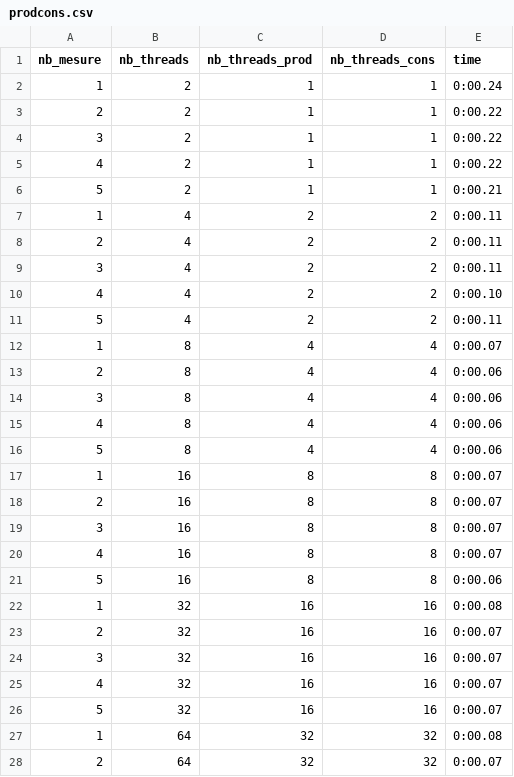
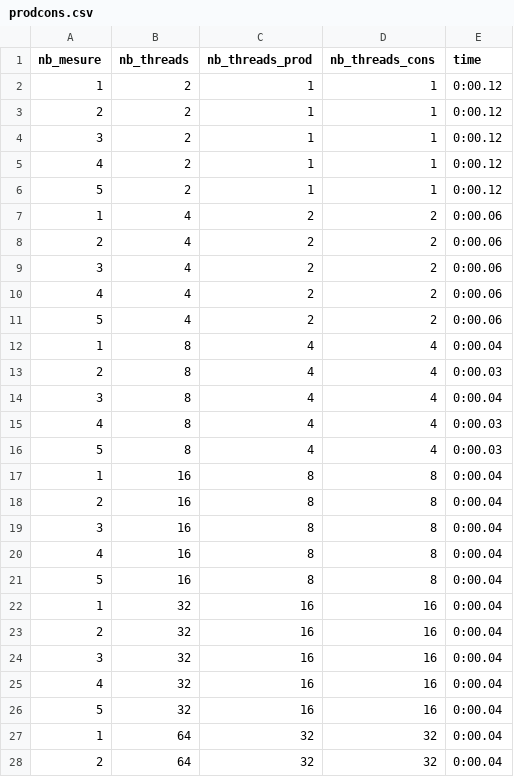
Before and after one commit to riri-314/LINFO1252-P1, a CSV file: Producteur_Consomateur/prodcons.csv, drawn as a sheet; only a part is shown; the diff covers the shown part only.

Commit message:
fixed division bug in prodcons.c

```diff
--- a/Producteur_Consomateur/prodcons.csv
+++ b/Producteur_Consomateur/prodcons.csv
@@ -1,28 +1,28 @@
 nb_mesure, nb_threads, nb_threads_prod, nb_threads_cons, time
-1,2,1,1,0:00.24
-2,2,1,1,0:00.22
-3,2,1,1,0:00.22
-4,2,1,1,0:00.22
-5,2,1,1,0:00.21
-1,4,2,2,0:00.11
-2,4,2,2,0:00.11
-3,4,2,2,0:00.11
-4,4,2,2,0:00.10
-5,4,2,2,0:00.11
-1,8,4,4,0:00.07
-2,8,4,4,0:00.06
-3,8,4,4,0:00.06
-4,8,4,4,0:00.06
-5,8,4,4,0:00.06
-1,16,8,8,0:00.07
-2,16,8,8,0:00.07
-3,16,8,8,0:00.07
-4,16,8,8,0:00.07
-5,16,8,8,0:00.06
-1,32,16,16,0:00.08
-2,32,16,16,0:00.07
-3,32,16,16,0:00.07
-4,32,16,16,0:00.07
-5,32,16,16,0:00.07
-1,64,32,32,0:00.08
-2,64,32,32,0:00.07
+1,2,1,1,0:00.12
+2,2,1,1,0:00.12
+3,2,1,1,0:00.12
+4,2,1,1,0:00.12
+5,2,1,1,0:00.12
+1,4,2,2,0:00.06
+2,4,2,2,0:00.06
+3,4,2,2,0:00.06
+4,4,2,2,0:00.06
+5,4,2,2,0:00.06
+1,8,4,4,0:00.04
+2,8,4,4,0:00.03
+3,8,4,4,0:00.04
+4,8,4,4,0:00.03
+5,8,4,4,0:00.03
+1,16,8,8,0:00.04
+2,16,8,8,0:00.04
+3,16,8,8,0:00.04
+4,16,8,8,0:00.04
+5,16,8,8,0:00.04
+1,32,16,16,0:00.04
+2,32,16,16,0:00.04
+3,32,16,16,0:00.04
+4,32,16,16,0:00.04
+5,32,16,16,0:00.04
+1,64,32,32,0:00.04
+2,64,32,32,0:00.04
```
Also changed, not shown: 3 edited cells elsewhere in this file, 1 other file.
